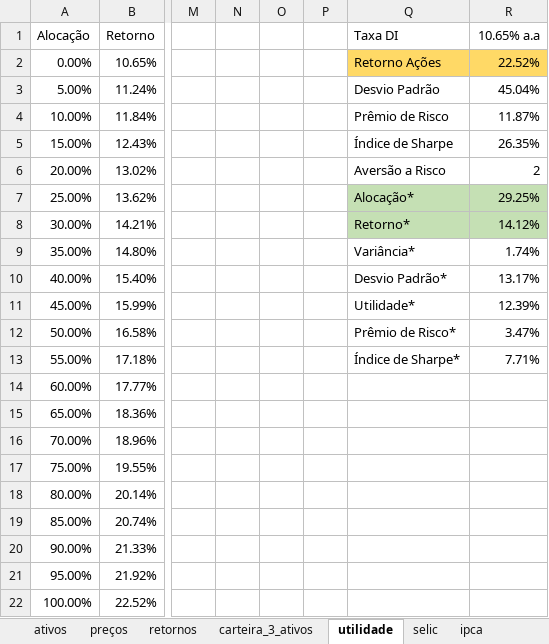
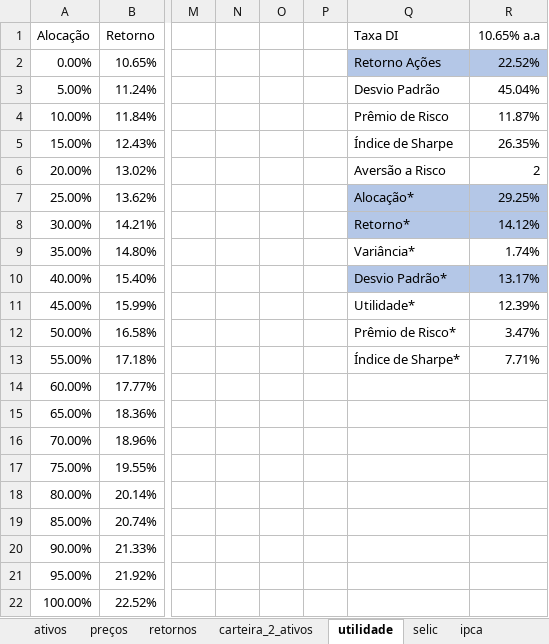
Before and after one commit to rafantinel/analise-ativos, an Excel workbook: ativos.xlsm, sheet utilidade, drawn as a sheet; only a part is shown, gaps mark what is left out; values as stored, in another font and other column widths than the file's, no borders; charts and pictures not drawn; the diff names each change by its address in the sheet, - before the commit and + after, or states it on an @@ line.

Commit message:
update ativos.xlsm

```diff
--- a/ativos.xlsm (sheet utilidade)
+++ b/ativos.xlsm (sheet utilidade)
-sheet tab: carteira_3_ativos
+sheet tab: carteira_2_ativos
-Q2:R2 fill: #FFD966
+Q2:R2 fill: #B4C7E7
-Q7:R8 fill: #C5E0B4
+Q7:R8 fill: #B4C7E7
-Q10:R10 fill: none
+Q10:R10 fill: #B4C7E7
```
Also changed, not shown: charts or pictures.
